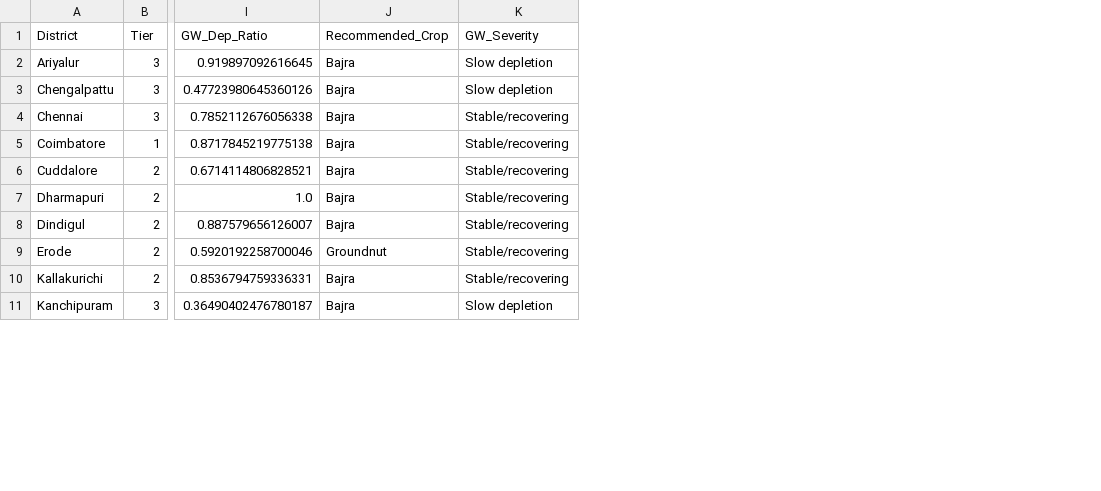
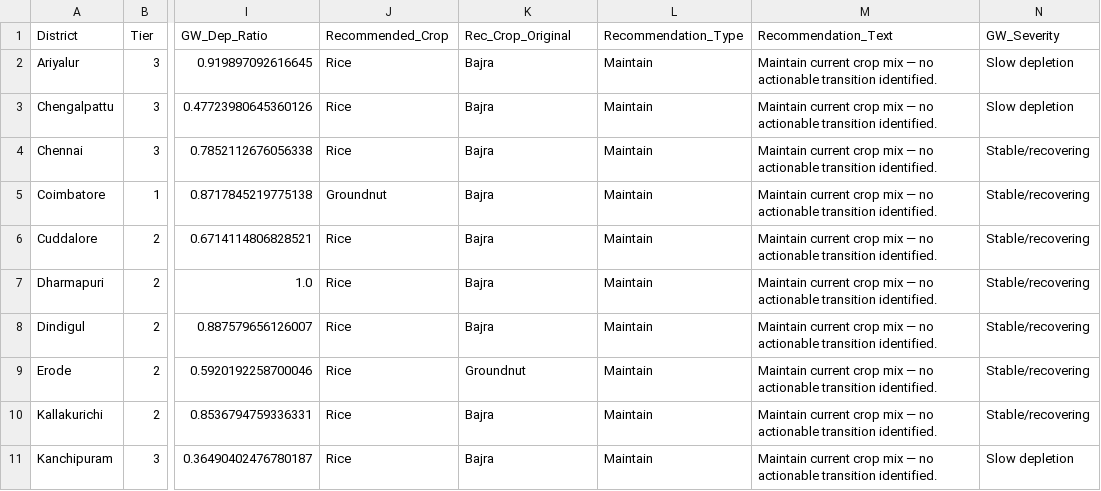
Before and after one commit to yuvarajarunachalam/casa-net-dashboard, a CSV file: public/data/district_tiers.csv, drawn as a sheet; only a part is shown, gaps mark what is left out; addresses are those after the commit; the diff names each change by its address in the sheet, - before the commit and + after, or states it on an @@ line.

```diff
--- a/public/data/district_tiers.csv
+++ b/public/data/district_tiers.csv
+column J (Recommended_Crop), rows 2-11: Rice | Rice | Rice | Groundnut | Rice | Rice | Rice | Rice | Rice | Rice
+column L (Recommendation_Type), rows 2-11: all Maintain
+column M (Recommendation_Text), rows 2-11: all Maintain current crop mix — no actionable transition identified.
-K1: Recommended_Crop
+K1: Rec_Crop_Original
```
Also changed, not shown: public/data/feasibility_scores.csv, public/data/policy_summary.csv, 4 other files.
